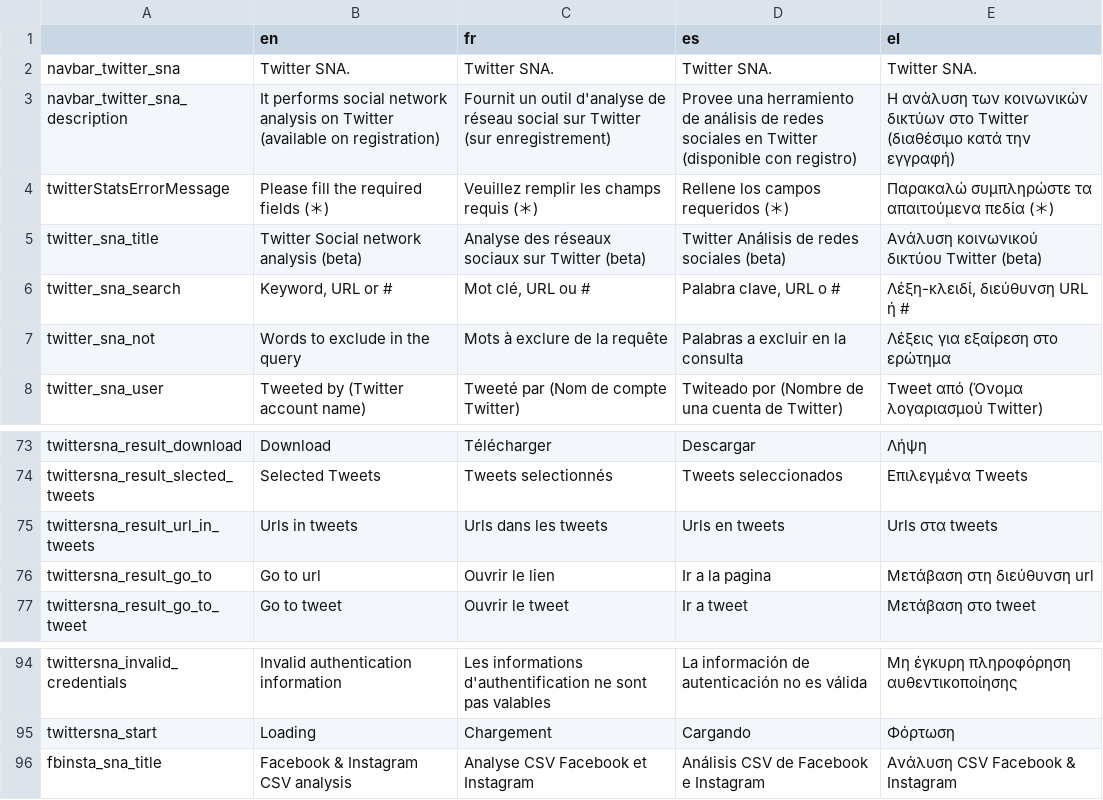
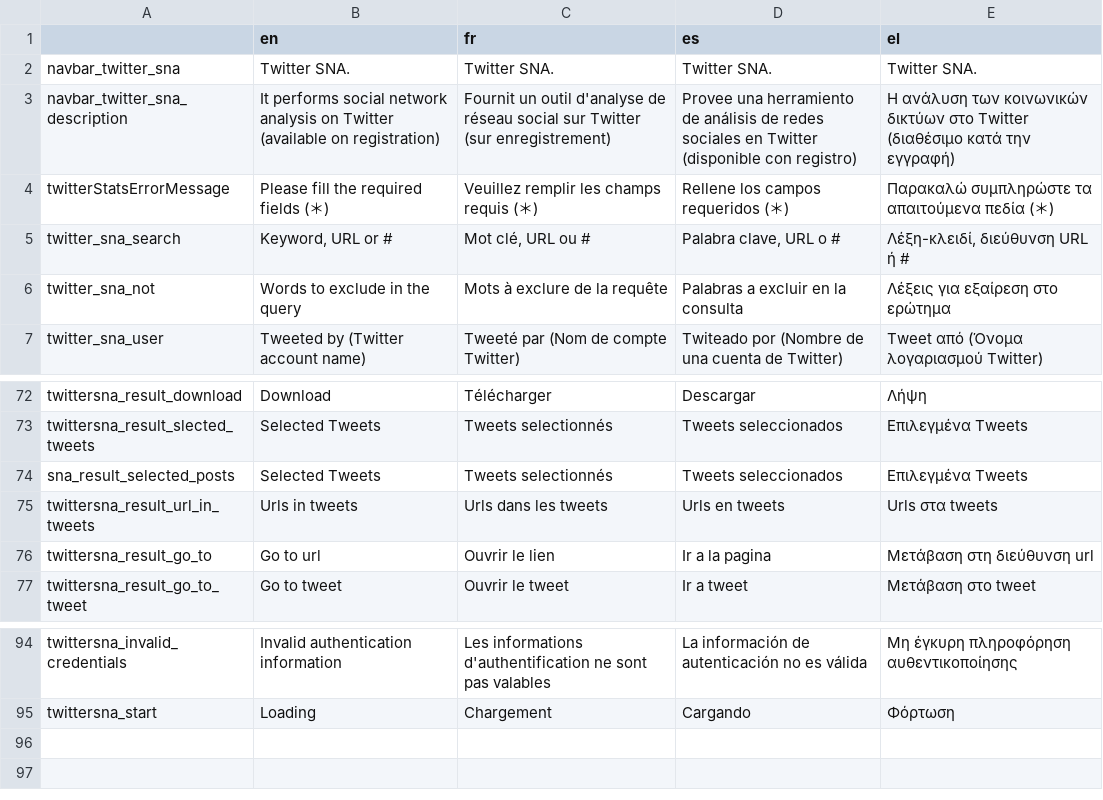
Before and after one commit to AFP-Medialab/TSNA-Translations, a TSV file: components/NavItems/tools/TwitterSna.tsv, drawn as a sheet; only a part is shown, gaps mark what is left out; removed rows and columns are numbered as before the commit, all else as after; the diff names each change by its address in the sheet, - before the commit and + after, or states it on an @@ line.

```diff
--- a/components/NavItems/tools/TwitterSna.tsv
+++ b/components/NavItems/tools/TwitterSna.tsv
-row 5: twitter_sna_title | Twitter Social network analysis (beta) | Analyse des réseaux sociaux sur Twitter (beta) | Twitter Análisis de redes sociales (beta) | Ανάλυση κοινωνικού δικτύου Twitter (beta)
+row 74: sna_result_selected_posts | Selected Tweets | Tweets selectionnés | Tweets seleccionados | Επιλεγμένα Tweets
-row 96: fbinsta_sna_title | Facebook & Instagram CSV analysis | Analyse CSV Facebook et Instagram | Análisis CSV de Facebook e Instagram | Ανάλυση CSV Facebook & Instagram
```
Also changed, not shown: components/NavItems/tools/CrowdTangle.tsv, components/NavItems/tools/SNA.tsv.
